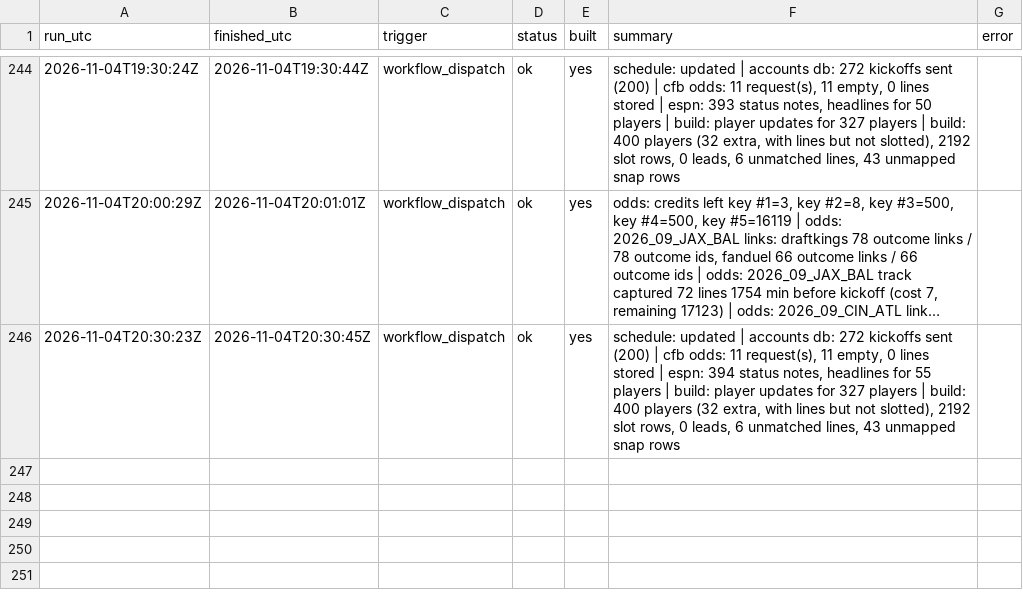
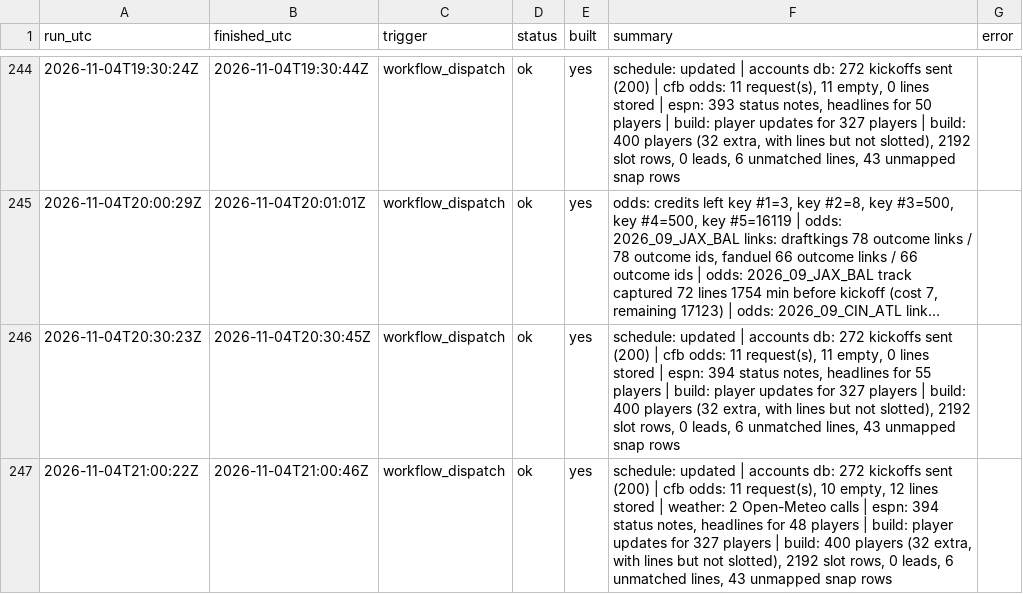
Before and after one commit to mvpeterson0-netizen/NFL-Odds-Tracker, a CSV file: data/runs/2026-11.csv, drawn as a sheet; only a part is shown, gaps mark what is left out; long unchanged cells end in ….

```diff
--- a/data/runs/2026-11.csv
+++ b/data/runs/2026-11.csv
@@ -246 +246,2 @@ run_utc,finished_utc,trigger,status,built,summary,error
 2026-11-04T20:30:23Z,2026-11-04T20:30:45Z,workflow_dispatch,ok,yes,"schedule: updated | accounts db: 272 kickoffs sent (200) | cfb odds: 11 request(s), 11 empty, 0 lines stored | espn: 394 status notes, headlines for 55 players | build: player updates for 327 players | build: 400 players (32 extra, with lines but not slotted), 2192 slot rows, 0 leads, 6 unmatched lines, 43 unmapped snap rows",
+2026-11-04T21:00:22Z,2026-11-04T21:00:46Z,workflow_dispatch,ok,yes,"schedule: updated | accounts db: 272 kickoffs sent (200) | cfb odds: 11 request(s), 10 empty, 12 lines stored | weather: 2 Open-Meteo calls | espn: 394 status notes, headlines for 48 players | build: player updates for 327 players | build: 400 players (32 extra, with lines but not slotted), 2192 slot rows, 0 leads, 6 unmatched lines, 43 unmapped snap rows",
```
Also changed, not shown: data/schedule.csv, data/slots.csv, 6 other files.
